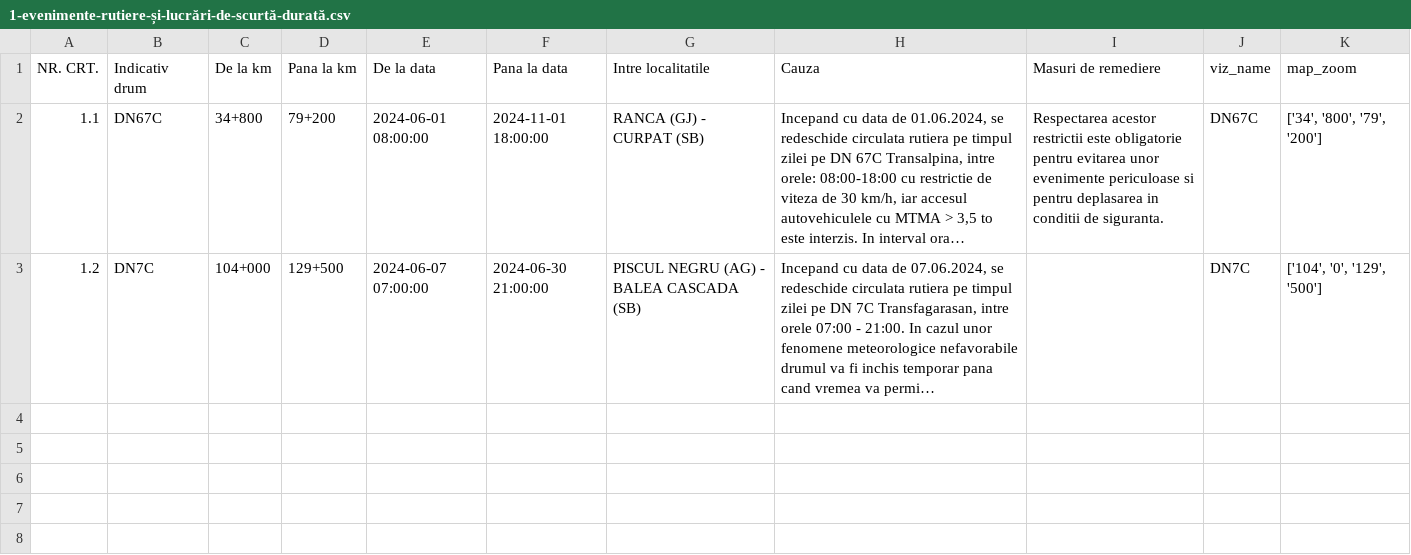
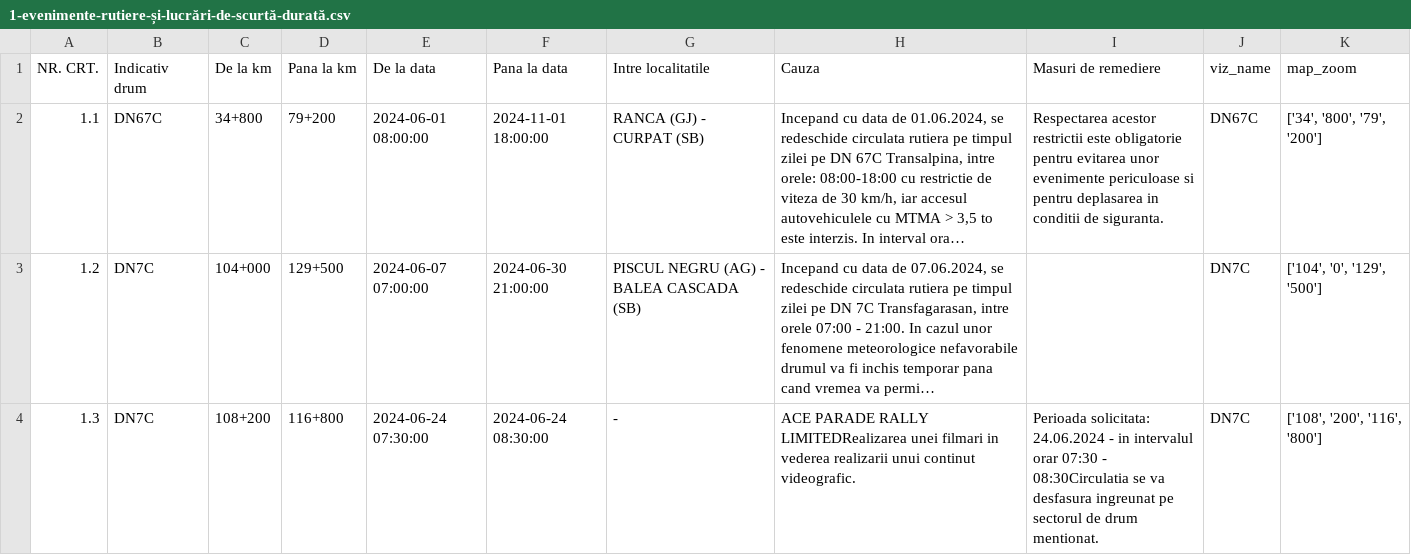
Before and after one commit to gov2-ro/prometeu, a CSV file: data/andnet/csv/1-evenimente-rutiere-și-lucrări-de-scurtă-durată.csv, drawn as a sheet; long unchanged cells end in …; the diff names each change by its address in the sheet, - before the commit and + after, or states it on an @@ line.

```diff
--- a/data/andnet/csv/1-evenimente-rutiere-și-lucrări-de-scurtă-durată.csv
+++ b/data/andnet/csv/1-evenimente-rutiere-și-lucrări-de-scurtă-durată.csv
+row 4: 1.3 | DN7C | 108+200 | 116+800 | 2024-06-24 07:30:00 | 2024-06-24 08:30:00 | - | ACE PARADE RALLY LIMITEDRealizarea unei filmari in vederea realizarii unui continut videografic. | Perioada solicitata: 24.06.2024 - in intervalul orar 07:30 - 08:30Circulatia se va desfasura ingreunat pe sectorul de drum mentionat. | DN7C | ['108', '200', '116', '800']
```
Also changed, not shown: data/andnet/csv/meteo.csv, data/andnet/csv/temperatura.csv, 21 other files.
